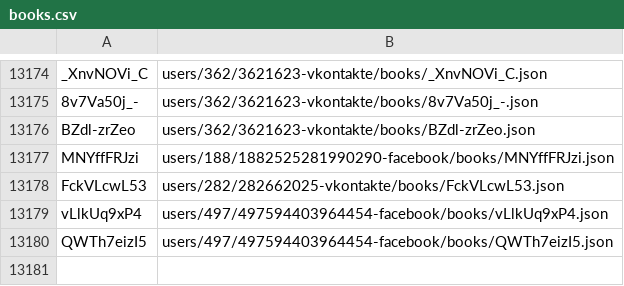
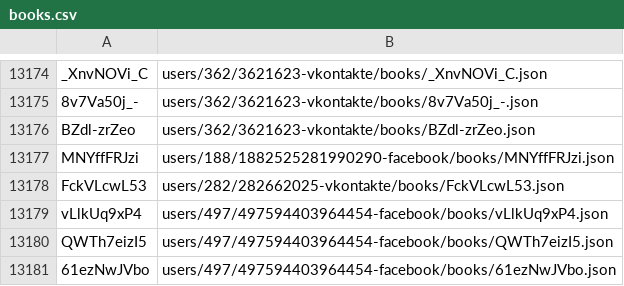
Before and after one commit to knigopis/repo.knigopis.com, a CSV file: books.csv, drawn as a sheet; only a part is shown, gaps mark what is left out; the diff names each change by its address in the sheet, - before the commit and + after, or states it on an @@ line.

Commit message:
Added book 'vng' by 'DInnaD'

```diff
--- a/books.csv
+++ b/books.csv
+row 13181: 61ezNwJVbo | users/497/497594403964454-facebook/books/61ezNwJVbo.json
```
Also changed, not shown: 6 other files.
